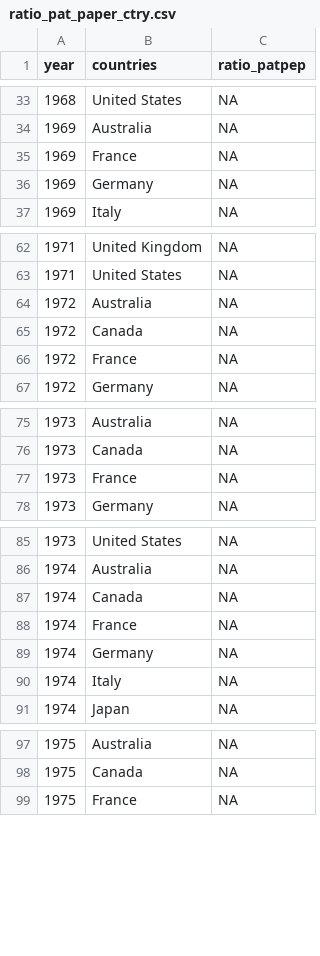
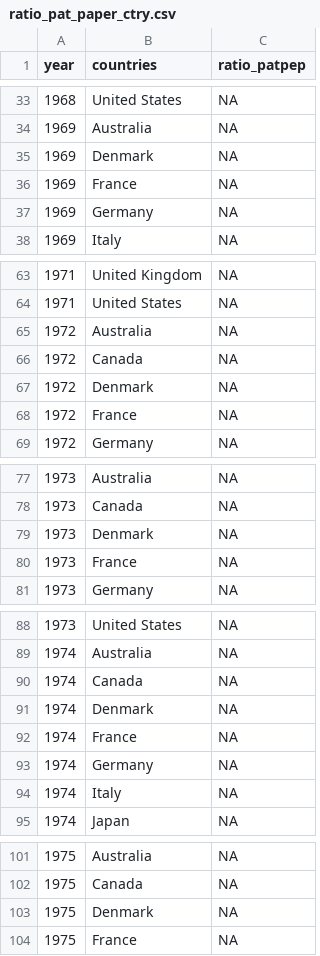
Before and after one commit to cieb-unibas/innoscape-data-public, a CSV file: ratio_pat_paper_ctry.csv, drawn as a sheet; only a part is shown, gaps mark what is left out; the diff covers the shown part only; the diff names each change by its address in the sheet, - before the commit and + after, or states it on an @@ line.

Commit message:
corrected data names

```diff
--- a/ratio_pat_paper_ctry.csv
+++ b/ratio_pat_paper_ctry.csv
+row 35: 1969 | Denmark | NA
+row 67: 1972 | Denmark | NA
+row 79: 1973 | Denmark | NA
+row 91: 1974 | Denmark | NA
+row 103: 1975 | Denmark | NA
```
Also changed, not shown: 45 added rows elsewhere in this file, 1 other file.
